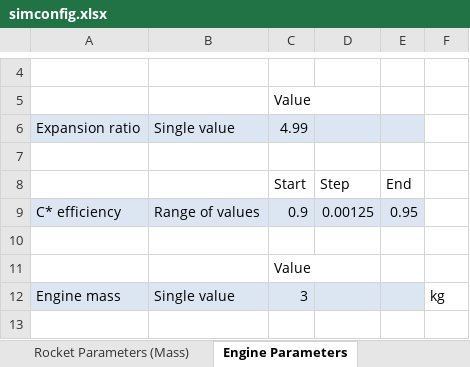
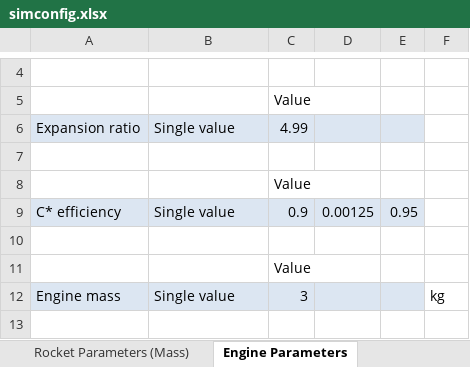
Before and after one commit to UAH-IREC/IREC-ROCSIM, an Excel workbook: simconfig.xlsx, sheet Engine Parameters, drawn as a sheet; only a part is shown, gaps mark what is left out; values as stored, in another font and other column widths than the file's, no borders; removed rows and columns are numbered as before the commit, all else as after; the diff names each change by its address in the sheet, - before the commit and + after, or states it on an @@ line.

Commit message:
Changed the default Excel parameters
I changed the default excel parameters so that the default behavoir isn't to run ~1600 sims that take 8 hours total to complete.

```diff
--- a/simconfig.xlsx (sheet Engine Parameters)
+++ b/simconfig.xlsx (sheet Engine Parameters)
-row 8:  |  | Start | Step | End
+row 8:  |  | Value
-B9: Range of values
+B9: Single value
```
Also changed, not shown: sheet Rocket Parameters (Mass).
